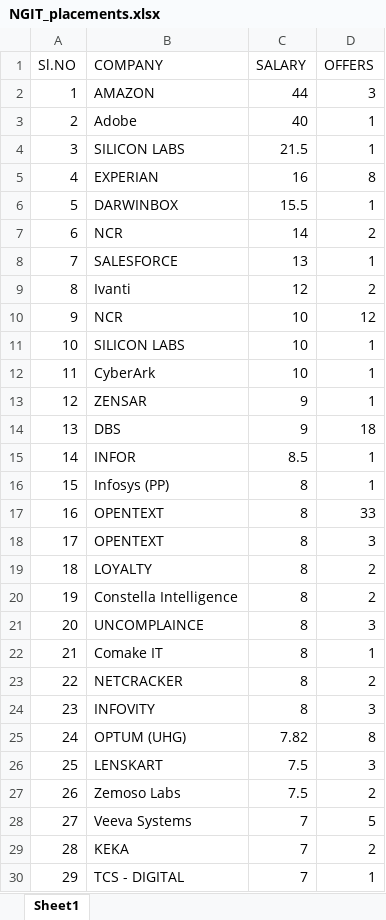
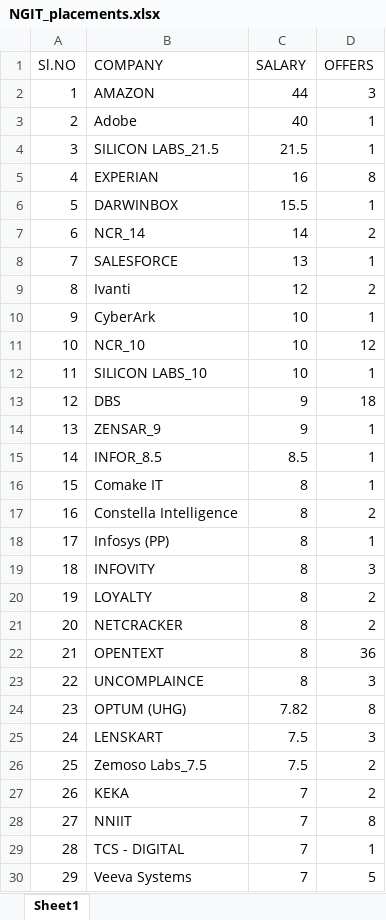
Before and after one commit to Arshad-Ali-1a/python_project-dataset, an Excel workbook: Files/college_info/all_colleges/NGIT/NGIT_placements.xlsx, sheet Sheet1, drawn as a sheet; only a part is shown; values as stored, in another font and other column widths than the file's, no cell formats; removed rows and columns are numbered as before the commit, all else as after; the diff covers the shown part only; the diff names each change by its address in the sheet, - before the commit and + after, or states it on an @@ line.

Commit message:
Added "empty_cols" to NGIT,edited NGIT placements

```diff
--- a/Files/college_info/all_colleges/NGIT/NGIT_placements.xlsx (sheet Sheet1)
+++ b/Files/college_info/all_colleges/NGIT/NGIT_placements.xlsx (sheet Sheet1)
-B4 (COMPANY): SILICON LABS
+B4 (COMPANY): SILICON LABS_21.5
-B7 (COMPANY): NCR
+B7 (COMPANY): NCR_14
-row 10: 9 | NCR | 10 | 12
-row 11: 10 | SILICON LABS | 10 | 1
@@ column A (Sl.NO) renumbered from row 10 down @@
-row 13: 12 | ZENSAR | 9 | 1
+row 11: 10 | NCR_10 | 10 | 12
+row 12: 11 | SILICON LABS_10 | 10 | 1
+row 14: 13 | ZENSAR_9 | 9 | 1
-B15 (COMPANY): INFOR
+B15 (COMPANY): INFOR_8.5
@@ row 22 moved to row 16: 15 @@
@@ row 20 moved to row 17: 16 @@
-row 17: 16 | OPENTEXT | 8 | 33
-B19 (COMPANY): OPENTEXT
+B19 (COMPANY): INFOVITY
@@ row 23 moved to row 21: 20 @@
+row 22: 21 | OPENTEXT | 8 | 36
-row 24: 23 | INFOVITY | 8 | 3
-B26 (COMPANY): Zemoso Labs
+B26 (COMPANY): Zemoso Labs_7.5
@@ row 29 moved to row 27: 26 @@
@@ row 31 moved to row 28: 27 @@
@@ row 30 moved to row 29: 28 @@
```
Also changed, not shown: 4 added rows, 4 removed rows, 17 moved rows and 1 edited cell elsewhere in this sheet, cell formats, 1 other file.
